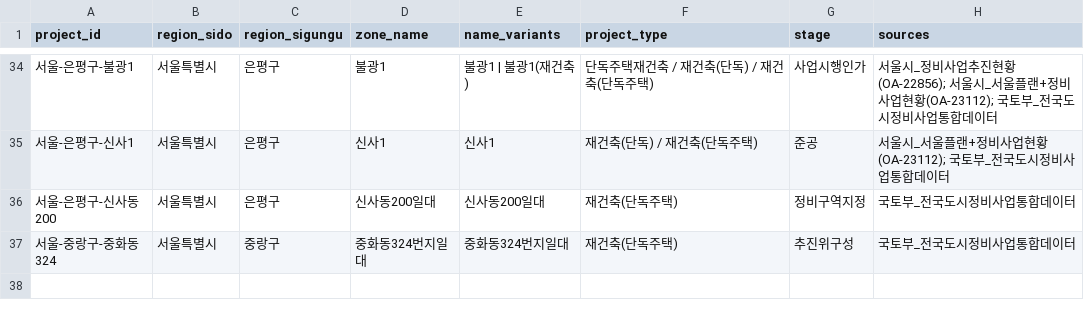
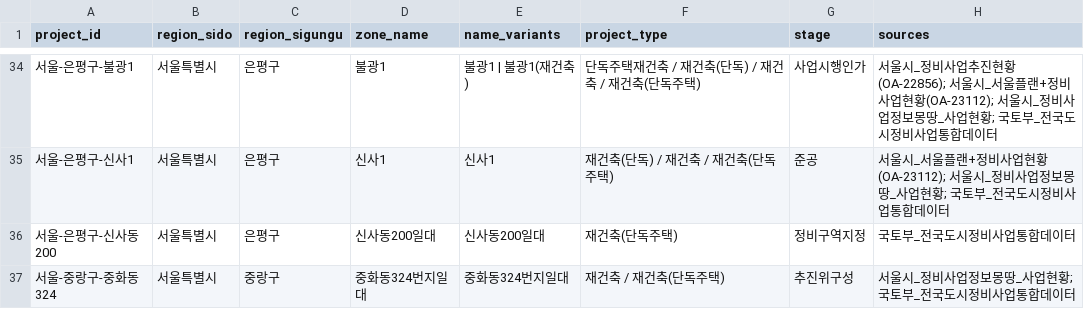
Before and after one commit to kyoungwhankim/Korea_Reconstruction, a CSV file: output/excluded_single_house_latest.csv, drawn as a sheet; only a part is shown, gaps mark what is left out; the diff covers the shown part only.

```diff
--- a/output/excluded_single_house_latest.csv
+++ b/output/excluded_single_house_latest.csv
@@ -34,4 +34,4 @@
-서울-은평구-불광1,서울특별시,은평구,불광1,불광1 | 불광1(재건축),단독주택재건축 / 재건축(단독) / 재건축(단독주택),사업시행인가,서울시_정비사업추진현황(OA-22856); 서울시_서울플랜+정비사업현황(OA-23112); 국토부_전국도시정비사업통합데이터
-서울-은평구-신사1,서울특별시,은평구,신사1,신사1,재건축(단독) / 재건축(단독주택),준공,서울시_서울플랜+정비사업현황(OA-23112); 국토부_전국도시정비사업통합데이터
+서울-은평구-불광1,서울특별시,은평구,불광1,불광1 | 불광1(재건축),단독주택재건축 / 재건축(단독) / 재건축 / 재건축(단독주택),사업시행인가,서울시_정비사업추진현황(OA-22856); 서울시_서울플랜+정비사업현황(OA-23112); 서울시_정비사업정보몽땅_사업현황; 국토부_전국도시정비사업통합데이터
+서울-은평구-신사1,서울특별시,은평구,신사1,신사1,재건축(단독) / 재건축 / 재건축(단독주택),준공,서울시_서울플랜+정비사업현황(OA-23112); 서울시_정비사업정보몽땅_사업현황; 국토부_전국도시정비사업통합데이터
 서울-은평구-신사동200,서울특별시,은평구,신사동200일대,신사동200일대,재건축(단독주택),정비구역지정,국토부_전국도시정비사업통합데이터
-서울-중랑구-중화동324,서울특별시,중랑구,중화동324번지일대,중화동324번지일대,재건축(단독주택),추진위구성,국토부_전국도시정비사업통합데이터
+서울-중랑구-중화동324,서울특별시,중랑구,중화동324번지일대,중화동324번지일대,재건축 / 재건축(단독주택),추진위구성,서울시_정비사업정보몽땅_사업현황; 국토부_전국도시정비사업통합데이터
```
Also changed, not shown: 57 edited cells elsewhere in this file, 12 other files.
